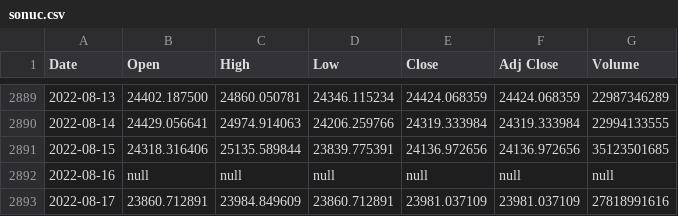
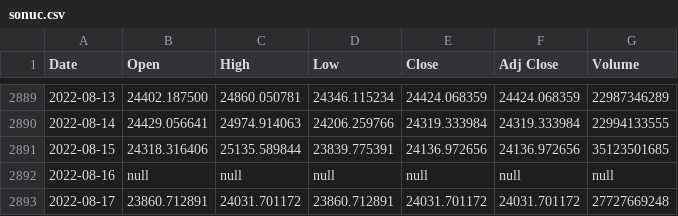
Before and after one commit to chainparrot/parrot, a CSV file: Prices/sonuc.csv, drawn as a sheet; only a part is shown, gaps mark what is left out.

Commit message:
Update from https://github.com/chainparrot/Prices/commit/252e8062a78d02ca6e835df61d3694e986986413

```diff
--- a/Prices/sonuc.csv
+++ b/Prices/sonuc.csv
@@ -2892,2 +2892,2 @@ Date,Open,High,Low,Close,Adj Close,Volume
 2022-08-16,null,null,null,null,null,null
-2022-08-17,23860.712891,23984.849609,23860.712891,23981.037109,23981.037109,27818991616
+2022-08-17,23860.712891,24031.701172,23860.712891,24031.701172,24031.701172,27727669248
```
Also changed, not shown: 3 other files.
